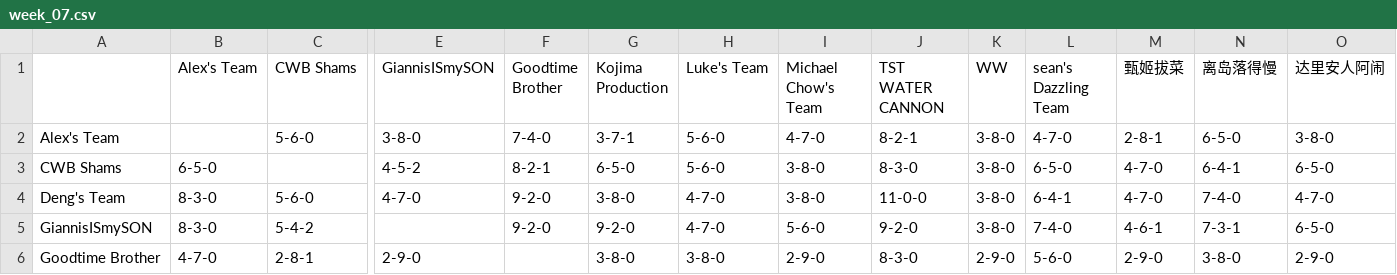
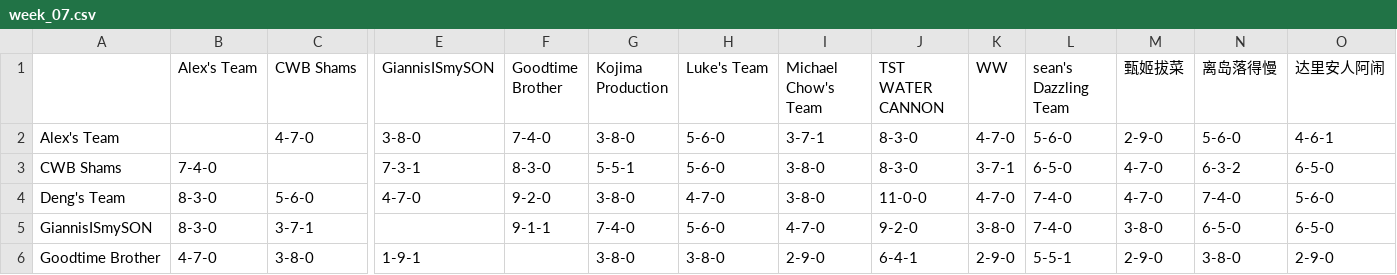
Before and after one commit to williamww19/fantasy, a CSV file: data/league_13648/weekly_summary/week_07.csv, drawn as a sheet; only a part is shown, gaps mark what is left out; the diff covers the shown part only; the diff names each change by its address in the sheet, - before the commit and + after, or states it on an @@ line.

```diff
--- a/data/league_13648/weekly_summary/week_07.csv
+++ b/data/league_13648/weekly_summary/week_07.csv
-C2 (CWB Shams): 5-6-0
+C2 (CWB Shams): 4-7-0
-G2 (Kojima Production): 3-7-1
+G2 (Kojima Production): 3-8-0
-I2 (Michael Chow's Team): 4-7-0
+I2 (Michael Chow's Team): 3-7-1
-J2 (TST WATER CANNON): 8-2-1
+J2 (TST WATER CANNON): 8-3-0
-K2 (WW): 3-8-0
+K2 (WW): 4-7-0
-L2 (sean's Dazzling Team): 4-7-0
+L2 (sean's Dazzling Team): 5-6-0
-M2 (甄姬拔菜): 2-8-1
+M2 (甄姬拔菜): 2-9-0
-N2 (离岛落得慢): 6-5-0
+N2 (离岛落得慢): 5-6-0
-O2 (达里安人阿闹): 3-8-0
+O2 (达里安人阿闹): 4-6-1
-B3 (Alex's Team): 6-5-0
+B3 (Alex's Team): 7-4-0
-E3 (GiannisISmySON): 4-5-2
+E3 (GiannisISmySON): 7-3-1
-F3 (Goodtime Brother): 8-2-1
+F3 (Goodtime Brother): 8-3-0
-G3 (Kojima Production): 6-5-0
+G3 (Kojima Production): 5-5-1
-K3 (WW): 3-8-0
+K3 (WW): 3-7-1
-N3 (离岛落得慢): 6-4-1
+N3 (离岛落得慢): 6-3-2
-K4 (WW): 3-8-0
+K4 (WW): 4-7-0
-L4 (sean's Dazzling Team): 6-4-1
+L4 (sean's Dazzling Team): 7-4-0
-O4 (达里安人阿闹): 4-7-0
+O4 (达里安人阿闹): 5-6-0
-C5 (CWB Shams): 5-4-2
+C5 (CWB Shams): 3-7-1
-F5 (Goodtime Brother): 9-2-0
+F5 (Goodtime Brother): 9-1-1
-G5 (Kojima Production): 9-2-0
+G5 (Kojima Production): 7-4-0
-H5 (Luke's Team): 4-7-0
+H5 (Luke's Team): 5-6-0
-I5 (Michael Chow's Team): 5-6-0
+I5 (Michael Chow's Team): 4-7-0
-M5 (甄姬拔菜): 4-6-1
+M5 (甄姬拔菜): 3-8-0
-N5 (离岛落得慢): 7-3-1
+N5 (离岛落得慢): 6-5-0
-C6 (CWB Shams): 2-8-1
+C6 (CWB Shams): 3-8-0
-E6 (GiannisISmySON): 2-9-0
+E6 (GiannisISmySON): 1-9-1
-J6 (TST WATER CANNON): 8-3-0
+J6 (TST WATER CANNON): 6-4-1
-L6 (sean's Dazzling Team): 5-6-0
+L6 (sean's Dazzling Team): 5-5-1
```
Also changed, not shown: 39 edited cells elsewhere in this file, data/league_13648/weekly_stats/week_07.csv, data/league_33203/weekly_stats/week_07.csv, 4 other files.
